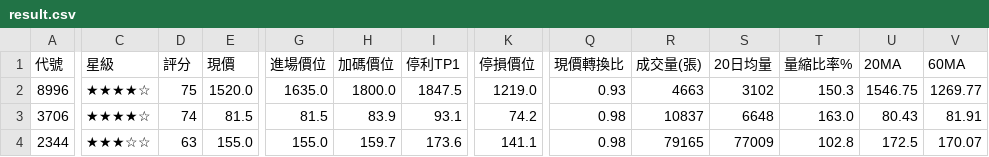
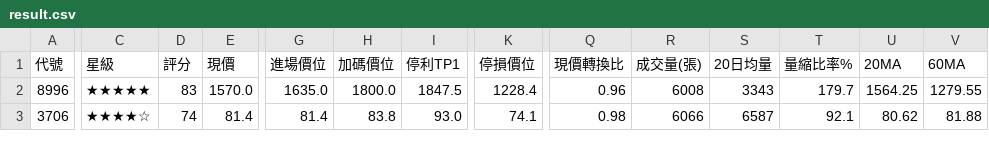
Before and after one commit to chihyuan913-glitch/tw-stock-strategy, a CSV file: strategies/04_cb_pricing_ambush/result.csv, drawn as a sheet; only a part is shown, gaps mark what is left out; removed rows and columns are numbered as before the commit, all else as after; rows hold the shown columns only; the diff covers the shown part only; the diff names each change by its address in the sheet, - before the commit and + after, or states it on an @@ line.

```diff
--- a/strategies/04_cb_pricing_ambush/result.csv
+++ b/strategies/04_cb_pricing_ambush/result.csv
-C2 (星級): ★★★★☆
+C2 (星級): ★★★★★
-D2 (評分): 75
+D2 (評分): 83
-E2 (現價): 1520.0
+E2 (現價): 1570.0
-K2 (停損價位): 1219.0
+K2 (停損價位): 1228.4
-Q2 (現價轉換比): 0.93
+Q2 (現價轉換比): 0.96
-R2 (成交量(張)): 4663
+R2 (成交量(張)): 6008
-S2 (20日均量): 3102
+S2 (20日均量): 3343
-T2 (量縮比率%): 150.3
+T2 (量縮比率%): 179.7
-U2 (20MA): 1546.75
+U2 (20MA): 1564.25
-V2 (60MA): 1269.77
+V2 (60MA): 1279.55
-E3 (現價): 81.5
+E3 (現價): 81.4
-G3 (進場價位): 81.5
+G3 (進場價位): 81.4
-H3 (加碼價位): 83.9
+H3 (加碼價位): 83.8
-I3 (停利TP1): 93.1
+I3 (停利TP1): 93.0
-K3 (停損價位): 74.2
+K3 (停損價位): 74.1
-R3 (成交量(張)): 10837
+R3 (成交量(張)): 6066
-S3 (20日均量): 6648
+S3 (20日均量): 6587
-T3 (量縮比率%): 163.0
+T3 (量縮比率%): 92.1
-U3 (20MA): 80.43
+U3 (20MA): 80.62
-V3 (60MA): 81.91
+V3 (60MA): 81.88
-row 4: 2344 | ★★★☆☆ | 63 | 155.0 | 155.0 | 159.7 | 173.6 | 141.1 | 0.98 | 79165 | 77009 | 102.8 | 172.5 | 170.07
```
Also changed, not shown: 1 added row and 29 edited cells elsewhere in this file, strategies/02_institutional_momentum/result.csv, strategies/05_stock_futures_long/result.csv, 3 other files.
